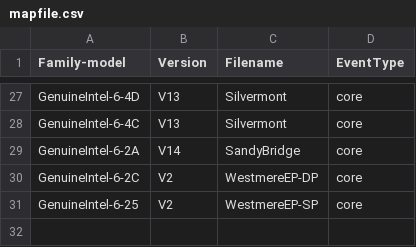
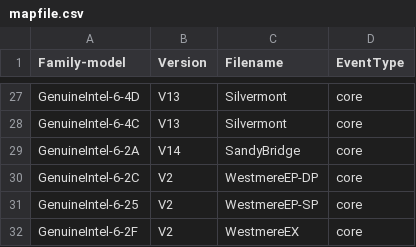
Before and after one commit to kernelorg-mirror/linux_kernel_git_ak_linux-misc, a CSV file: tools/perf/pmu-events/arch/x86/mapfile.csv, drawn as a sheet; only a part is shown, gaps mark what is left out.

Commit message:
perf, tools: Add WestmereEX V2 event file
Add a Intel event file for perf.

Signed-off-by: Andi Kleen <ak@linux.intel.com>

```diff
--- a/tools/perf/pmu-events/arch/x86/mapfile.csv
+++ b/tools/perf/pmu-events/arch/x86/mapfile.csv
@@ -31 +31,2 @@ GenuineIntel-6-2C,V2,WestmereEP-DP,core
 GenuineIntel-6-25,V2,WestmereEP-SP,core
+GenuineIntel-6-2F,V2,WestmereEX,core
```
Also changed, not shown: 7 other files.
